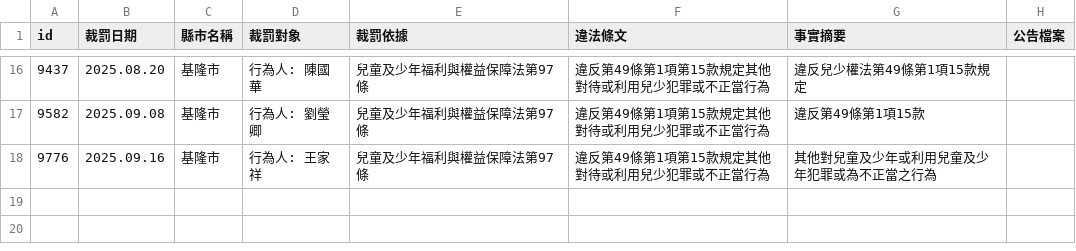
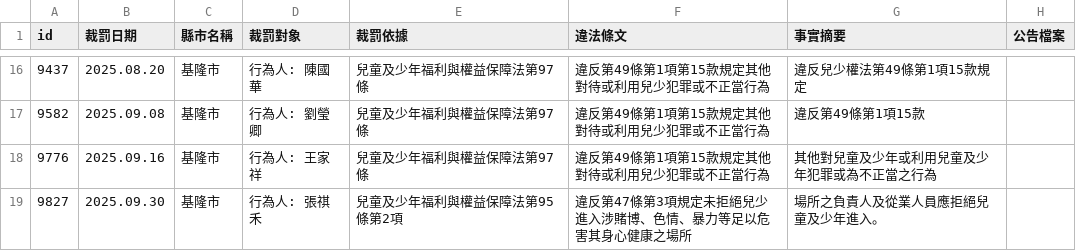
Before and after one commit to kiang/crc.sfaa.gov.tw, a CSV file: data/基隆市.csv, drawn as a sheet; only a part is shown, gaps mark what is left out; the diff names each change by its address in the sheet, - before the commit and + after, or states it on an @@ line.

```diff
--- a/data/基隆市.csv
+++ b/data/基隆市.csv
+row 19: 9827 | 2025.09.30 | 基隆市 | 行為人: 張祺禾 | 兒童及少年福利與權益保障法第95條第2項 | 違反第47條第3項規定未拒絕兒少進入涉賭博、色情、暴力等足以危害其身心健康之場所 | 場所之負責人及從業人員應拒絕兒童及少年進入。
```
Also changed, not shown: 2 other files.
